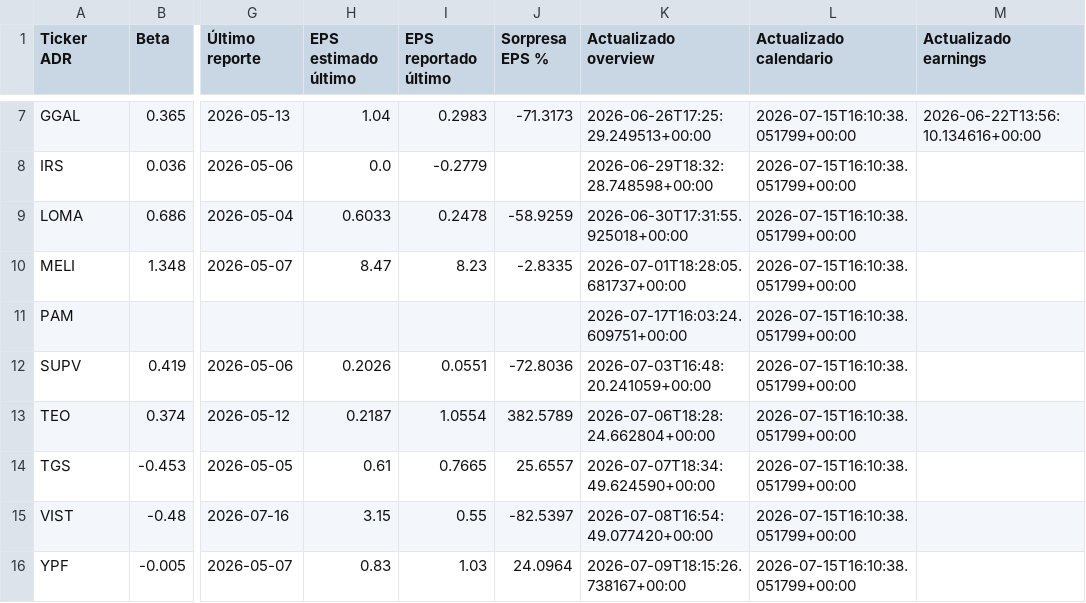
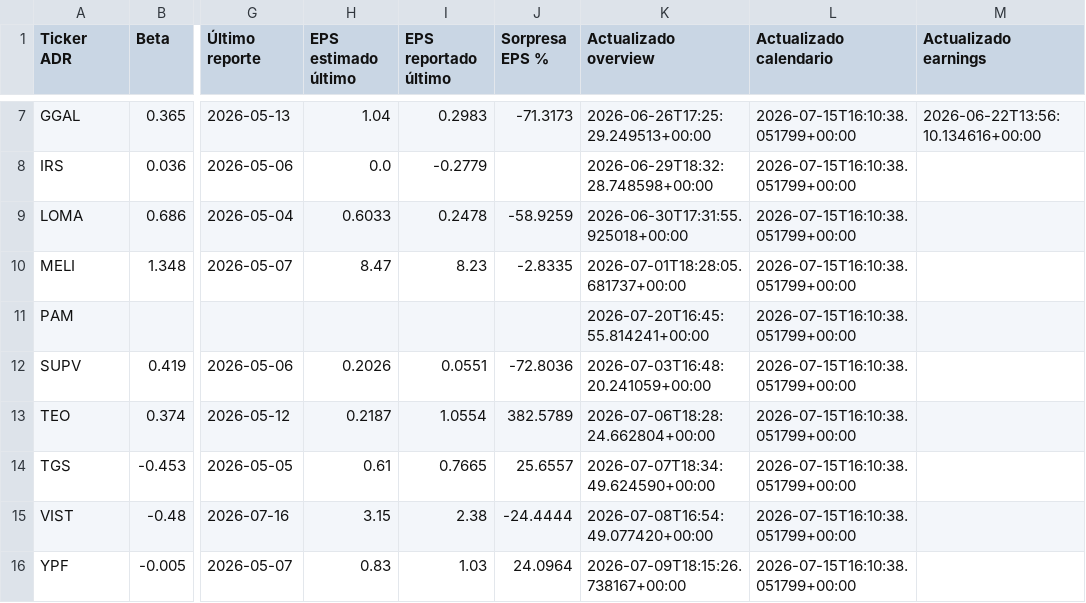
Before and after one commit to bautista-miguel/Tablero-ADR-Argentinos, a CSV file: fundamentals_cache.csv, drawn as a sheet; only a part is shown, gaps mark what is left out; the diff names each change by its address in the sheet, - before the commit and + after, or states it on an @@ line.

```diff
--- a/fundamentals_cache.csv
+++ b/fundamentals_cache.csv
-K11 (Actualizado overview): 2026-07-17T16:03:24.609751+00:00
+K11 (Actualizado overview): 2026-07-20T16:45:55.814241+00:00
-I15 (EPS reportado último): 0.55
+I15 (EPS reportado último): 2.38
-J15 (Sorpresa EPS %): -82.5397
+J15 (Sorpresa EPS %): -24.4444
```
Also changed, not shown: 1 other file.
